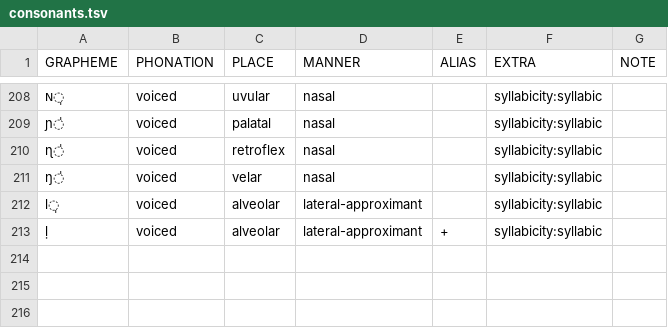
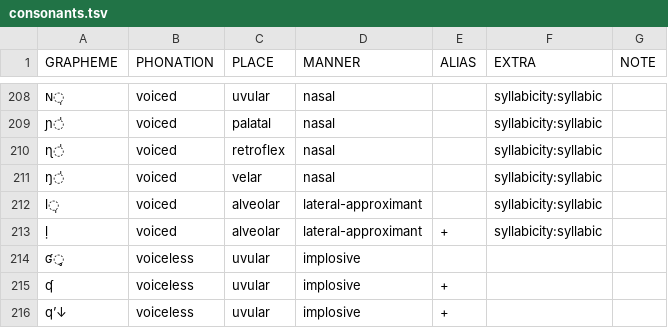
Before and after one commit to cldf-clts/clts-legacy, a TSV file: data/bipa/consonants.tsv, drawn as a sheet; only a part is shown, gaps mark what is left out.

```diff
--- a/data/bipa/consonants.tsv
+++ b/data/bipa/consonants.tsv
@@ -213 +213,4 @@ l̩	voiced	alveolar	lateral-approximant		syllabicity:syllabic
 ḷ	voiced	alveolar	lateral-approximant	+	syllabicity:syllabic	
+ʛ̥	voiceless	uvular	implosive			
+ʠ	voiceless	uvular	implosive	+		
+qʼ↓	voiceless	uvular	implosive	+		
```
Also changed, not shown: data/bipa/normalize.tsv, 7 other files.
